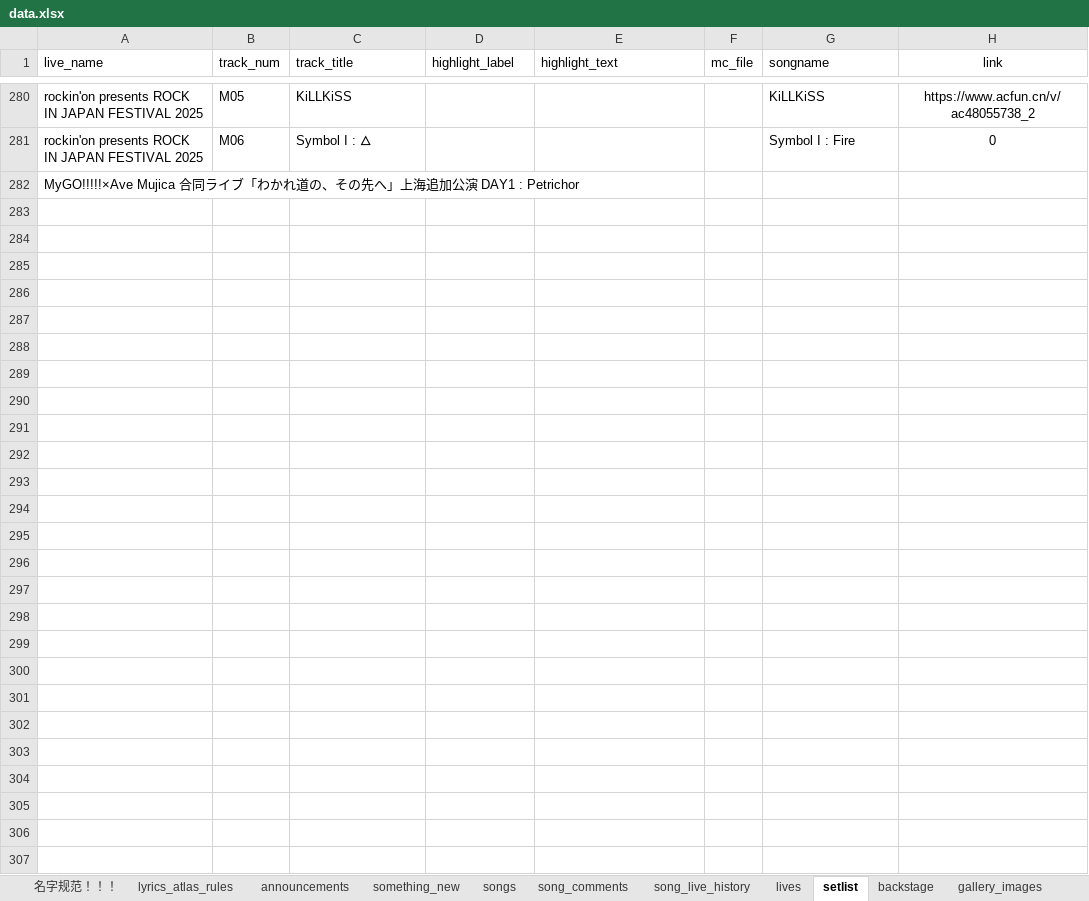
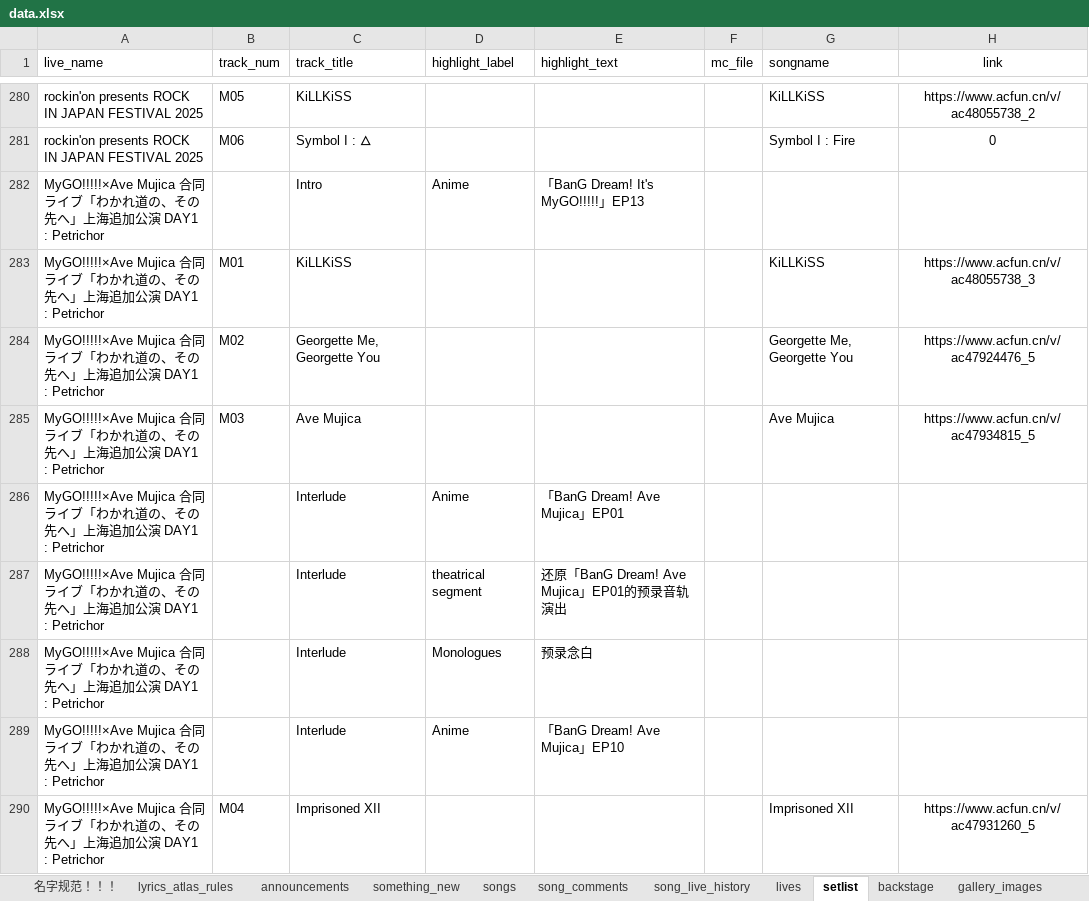
Before and after one commit to yuminle159/MujicaTimeLineWeb, an Excel workbook: _data/data.xlsx, sheet setlist, drawn as a sheet; only a part is shown, gaps mark what is left out; values as stored, in another font and other column widths than the file's, no borders; removed rows and columns are numbered as before the commit, all else as after; the diff covers the shown part only; the diff names each change by its address in the sheet, - before the commit and + after, or states it on an @@ line.

```diff
--- a/_data/data.xlsx (sheet setlist)
+++ b/_data/data.xlsx (sheet setlist)
-row 282: MyGO!!!!!×Ave Mujica 合同ライブ「わかれ道の、その先へ」上海追加公演 DAY1 : Petrichor
+row 282: MyGO!!!!!×Ave Mujica 合同ライブ「わかれ道の、その先へ」上海追加公演 DAY1 : Petrichor |  | Intro | Anime | 「BanG Dream! It's MyGO!!!!!」EP13
+row 283: MyGO!!!!!×Ave Mujica 合同ライブ「わかれ道の、その先へ」上海追加公演 DAY1 : Petrichor | M01 | KiLLKiSS |  |  |  | KiLLKiSS | https://www.acfun.cn/v/ac48055738_3
+row 284: MyGO!!!!!×Ave Mujica 合同ライブ「わかれ道の、その先へ」上海追加公演 DAY1 : Petrichor | M02 | Georgette Me, Georgette You |  |  |  | Georgette Me, Georgette You | https://www.acfun.cn/v/ac47924476_5
+row 285: MyGO!!!!!×Ave Mujica 合同ライブ「わかれ道の、その先へ」上海追加公演 DAY1 : Petrichor | M03 | Ave Mujica |  |  |  | Ave Mujica | https://www.acfun.cn/v/ac47934815_5
+row 286: MyGO!!!!!×Ave Mujica 合同ライブ「わかれ道の、その先へ」上海追加公演 DAY1 : Petrichor |  | Interlude | Anime | 「BanG Dream! Ave Mujica」EP01
+row 287: MyGO!!!!!×Ave Mujica 合同ライブ「わかれ道の、その先へ」上海追加公演 DAY1 : Petrichor |  | Interlude | theatrical segment | 还原「BanG Dream! Ave Mujica」EP01的预录音轨演出
+row 288: MyGO!!!!!×Ave Mujica 合同ライブ「わかれ道の、その先へ」上海追加公演 DAY1 : Petrichor |  | Interlude | Monologues | 预录念白
+row 289: MyGO!!!!!×Ave Mujica 合同ライブ「わかれ道の、その先へ」上海追加公演 DAY1 : Petrichor |  | Interlude | Anime | 「BanG Dream! Ave Mujica」EP10
+row 290: MyGO!!!!!×Ave Mujica 合同ライブ「わかれ道の、その先へ」上海追加公演 DAY1 : Petrichor | M04 | Imprisoned XII |  |  |  | Imprisoned XII | https://www.acfun.cn/v/ac47931260_5
```
Also changed, not shown: 105 added rows and 2 edited cells elsewhere in this sheet, sheet backstage, 8 other files.
